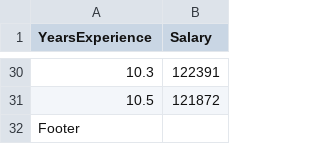
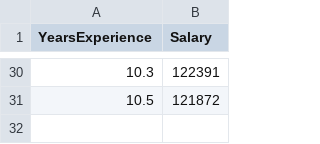
Before and after one commit to Lakshmi-1BM19CS078/ML, a CSV file: LAB 6/salary.data.csv, drawn as a sheet; only a part is shown, gaps mark what is left out.

Commit message:
Update salary.data.csv

```diff
--- a/LAB 6/salary.data.csv
+++ b/LAB 6/salary.data.csv
@@ -31,2 +31 @@ YearsExperience	Salary
 10.5	121872
-Footer
```
